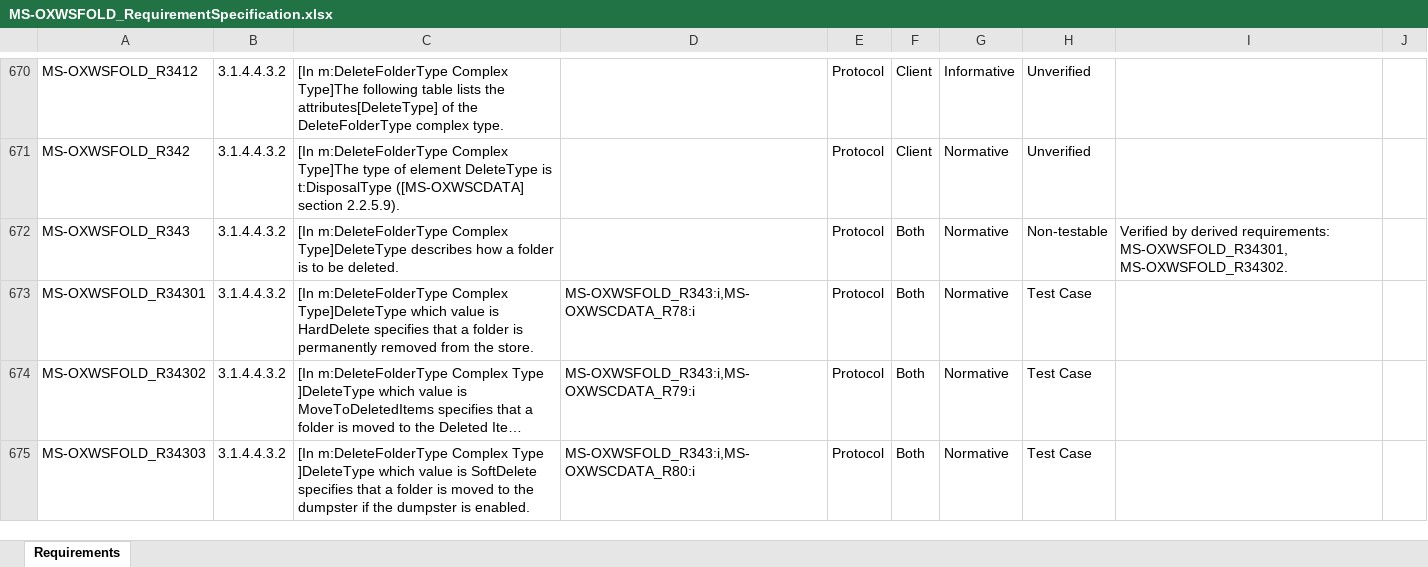
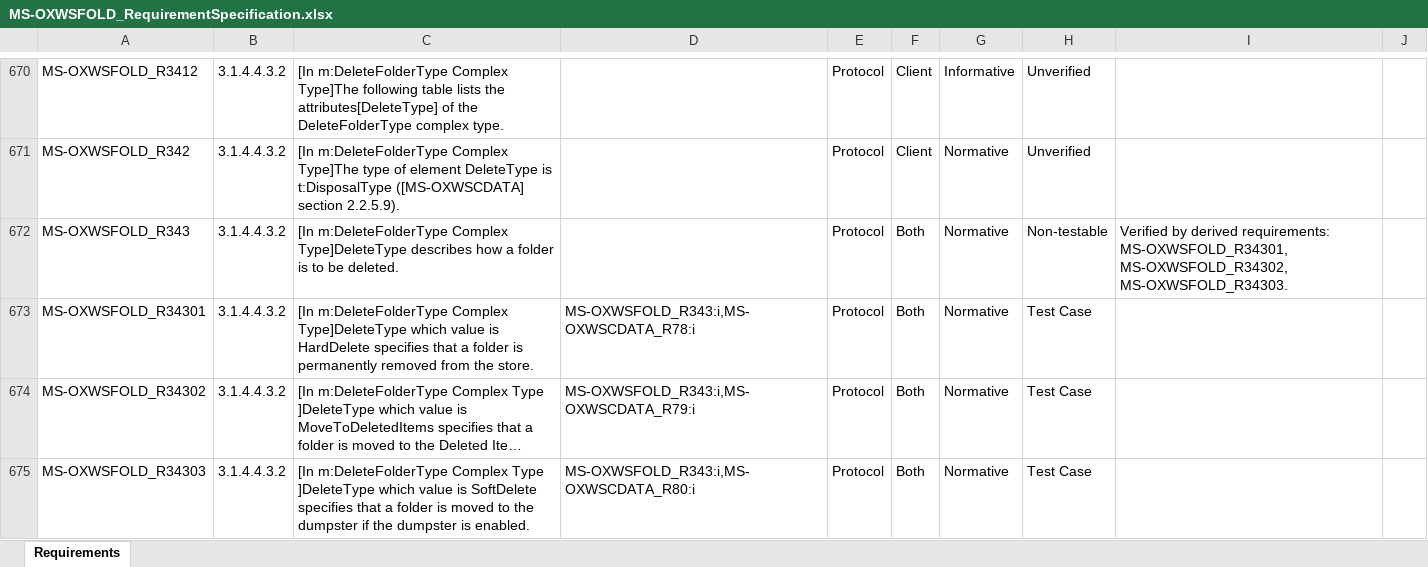
Before and after one commit to OfficeDev/Interop-TestSuites, an Excel workbook: ExchangeWebServices/Docs/MS-OXWSFOLD/MS-OXWSFOLD_RequirementSpecification.xlsx, sheet Requirements, drawn as a sheet; only a part is shown, gaps mark what is left out; long unchanged cells end in …; values as stored, in another font and other column widths than the file's, no borders; conditional formats and table styles not drawn; the diff covers the shown part only; the diff names each change by its address in the sheet, - before the commit and + after, or states it on an @@ line.

Commit message:
Fix watchman issues for MS-OXWSCORE and MS-OXWSFOLD.

```diff
--- a/ExchangeWebServices/Docs/MS-OXWSFOLD/MS-OXWSFOLD_RequirementSpecification.xlsx (sheet Requirements)
+++ b/ExchangeWebServices/Docs/MS-OXWSFOLD/MS-OXWSFOLD_RequirementSpecification.xlsx (sheet Requirements)
-I672: …requirements: MS-OXWSFOLD_R34301, MS-OXWSFOLD_R34302.
+I672: …requirements: MS-OXWSFOLD_R34301, MS-OXWSFOLD_R34302, MS-OXWSFOLD_R34303.
```
Also changed, not shown: 1 added row, 2 removed rows and 28 edited cells elsewhere in this sheet, 16 other files.
